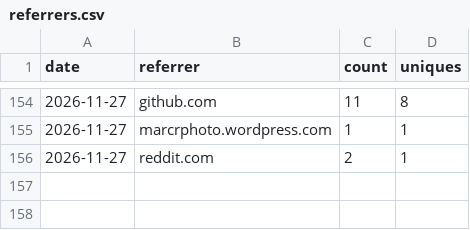
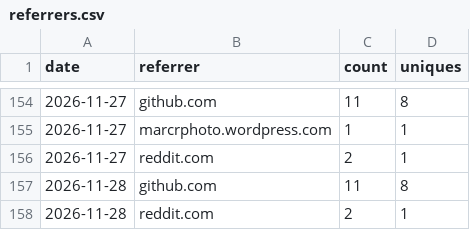
Before and after one commit to minodisk/handpic, a CSV file: referrers.csv, drawn as a sheet; only a part is shown, gaps mark what is left out.

```diff
--- a/referrers.csv
+++ b/referrers.csv
@@ -156 +156,3 @@ date,referrer,count,uniques
 2026-11-27,"reddit.com",2,1
+2026-11-28,"github.com",11,8
+2026-11-28,"reddit.com",2,1
```
Also changed, not shown: clones.csv, paths.csv, 3 other files.
